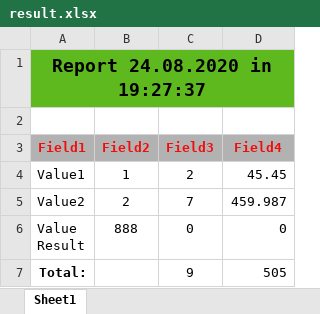
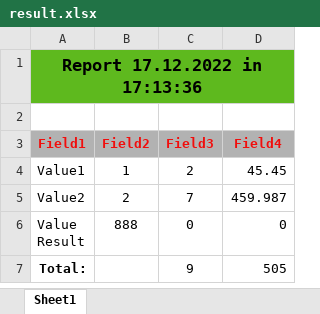
Before and after one commit to bars43ru/xlsx-go-template, an Excel workbook: example/result.xlsx, sheet Sheet1, drawn as a sheet; values as stored, in another font and other column widths than the file's, no borders; the diff names each change by its address in the sheet, - before the commit and + after, or states it on an @@ line.

```diff
--- a/example/result.xlsx (sheet Sheet1)
+++ b/example/result.xlsx (sheet Sheet1)
-A1 (Field1): Report 24.08.2020 in 19:27:37
+A1 (Field1): Report 17.12.2022 in 17:13:36
@@ A1 text size: smaller @@
```
Also changed, not shown: 8 other files.
